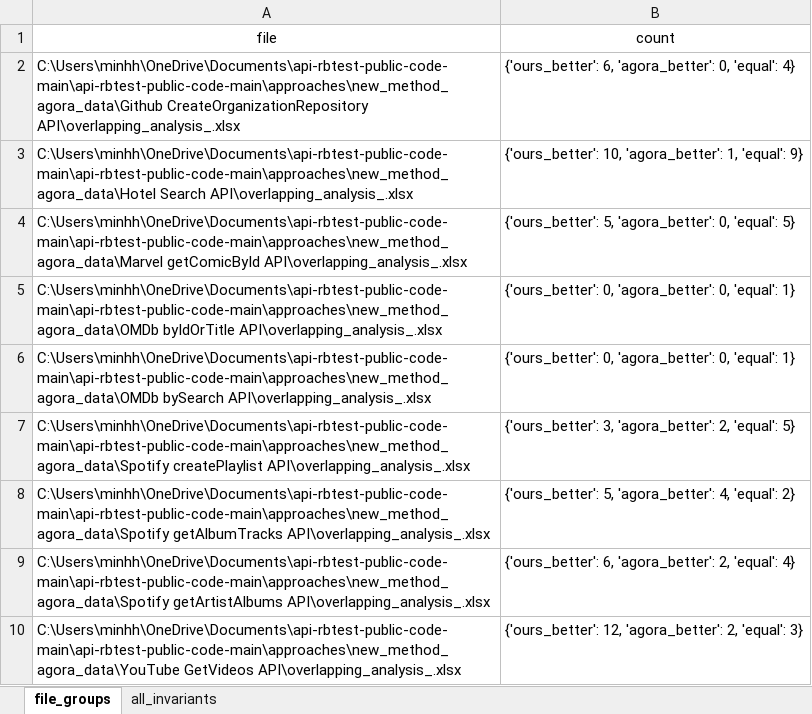
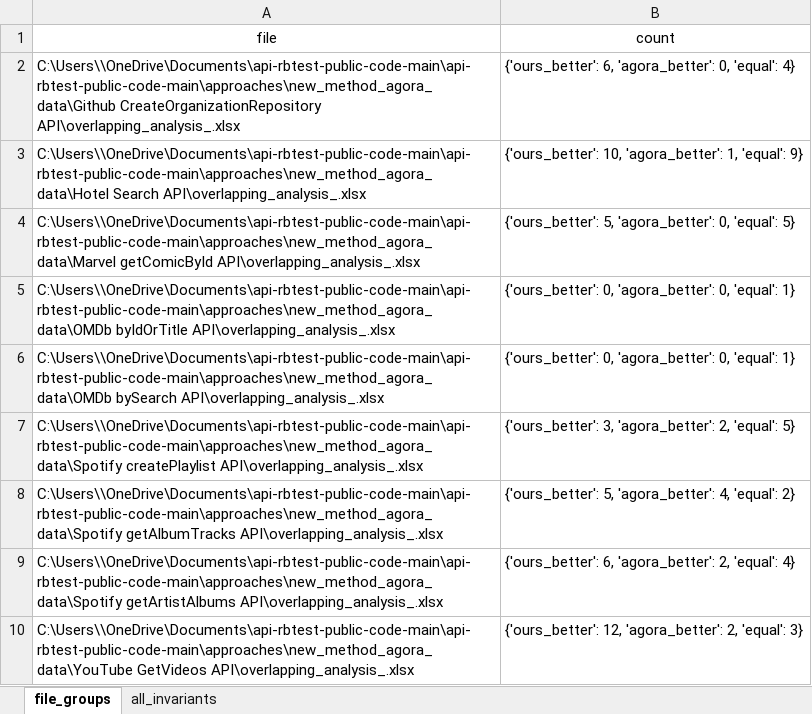
Before and after one commit to api-rbtest/api-rbtest-public-code, an Excel workbook: AGORA-eval/overlapping_analysis_all.xlsx, sheet file_groups, drawn as a sheet; values as stored, in another font and other column widths than the file's, no borders; the diff names each change by its address in the sheet, - before the commit and + after, or states it on an @@ line.

```diff
--- a/AGORA-eval/overlapping_analysis_all.xlsx (sheet file_groups)
+++ b/AGORA-eval/overlapping_analysis_all.xlsx (sheet file_groups)
-A2 (file): C:\Users\minhh\OneDrive\Documents\api-rbtest-public-code-main\api-rbtest-public-code-main\approaches\new_method_agora_data\Github CreateOrganizationRepository API\overlapping_analysis_.xlsx
+A2 (file): C:\Users\\OneDrive\Documents\api-rbtest-public-code-main\api-rbtest-public-code-main\approaches\new_method_agora_data\Github CreateOrganizationRepository API\overlapping_analysis_.xlsx
-A3 (file): C:\Users\minhh\OneDrive\Documents\api-rbtest-public-code-main\api-rbtest-public-code-main\approaches\new_method_agora_data\Hotel Search API\overlapping_analysis_.xlsx
+A3 (file): C:\Users\\OneDrive\Documents\api-rbtest-public-code-main\api-rbtest-public-code-main\approaches\new_method_agora_data\Hotel Search API\overlapping_analysis_.xlsx
-A4 (file): C:\Users\minhh\OneDrive\Documents\api-rbtest-public-code-main\api-rbtest-public-code-main\approaches\new_method_agora_data\Marvel getComicById API\overlapping_analysis_.xlsx
+A4 (file): C:\Users\\OneDrive\Documents\api-rbtest-public-code-main\api-rbtest-public-code-main\approaches\new_method_agora_data\Marvel getComicById API\overlapping_analysis_.xlsx
-A5 (file): C:\Users\minhh\OneDrive\Documents\api-rbtest-public-code-main\api-rbtest-public-code-main\approaches\new_method_agora_data\OMDb byIdOrTitle API\overlapping_analysis_.xlsx
+A5 (file): C:\Users\\OneDrive\Documents\api-rbtest-public-code-main\api-rbtest-public-code-main\approaches\new_method_agora_data\OMDb byIdOrTitle API\overlapping_analysis_.xlsx
-A6 (file): C:\Users\minhh\OneDrive\Documents\api-rbtest-public-code-main\api-rbtest-public-code-main\approaches\new_method_agora_data\OMDb bySearch API\overlapping_analysis_.xlsx
+A6 (file): C:\Users\\OneDrive\Documents\api-rbtest-public-code-main\api-rbtest-public-code-main\approaches\new_method_agora_data\OMDb bySearch API\overlapping_analysis_.xlsx
-A7 (file): C:\Users\minhh\OneDrive\Documents\api-rbtest-public-code-main\api-rbtest-public-code-main\approaches\new_method_agora_data\Spotify createPlaylist API\overlapping_analysis_.xlsx
+A7 (file): C:\Users\\OneDrive\Documents\api-rbtest-public-code-main\api-rbtest-public-code-main\approaches\new_method_agora_data\Spotify createPlaylist API\overlapping_analysis_.xlsx
-A8 (file): C:\Users\minhh\OneDrive\Documents\api-rbtest-public-code-main\api-rbtest-public-code-main\approaches\new_method_agora_data\Spotify getAlbumTracks API\overlapping_analysis_.xlsx
+A8 (file): C:\Users\\OneDrive\Documents\api-rbtest-public-code-main\api-rbtest-public-code-main\approaches\new_method_agora_data\Spotify getAlbumTracks API\overlapping_analysis_.xlsx
-A9 (file): C:\Users\minhh\OneDrive\Documents\api-rbtest-public-code-main\api-rbtest-public-code-main\approaches\new_method_agora_data\Spotify getArtistAlbums API\overlapping_analysis_.xlsx
+A9 (file): C:\Users\\OneDrive\Documents\api-rbtest-public-code-main\api-rbtest-public-code-main\approaches\new_method_agora_data\Spotify getArtistAlbums API\overlapping_analysis_.xlsx
-A10 (file): C:\Users\minhh\OneDrive\Documents\api-rbtest-public-code-main\api-rbtest-public-code-main\approaches\new_method_agora_data\YouTube GetVideos API\overlapping_analysis_.xlsx
+A10 (file): C:\Users\\OneDrive\Documents\api-rbtest-public-code-main\api-rbtest-public-code-main\approaches\new_method_agora_data\YouTube GetVideos API\overlapping_analysis_.xlsx
```
Also changed, not shown: AGORA-eval/agora_all.xlsx.
